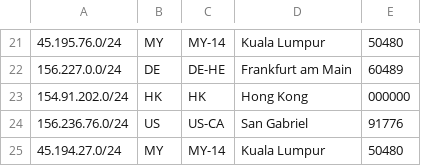
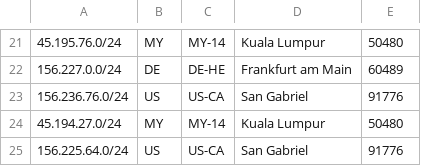
Before and after one commit to evoxt/geofeed, a CSV file: geofeed.csv, drawn as a sheet; only a part is shown, gaps mark what is left out; the shorter side is filled out with more unchanged rows; the diff names each change by its address in the sheet, - before the commit and + after, or states it on an @@ line.

Commit message:
Update geofeed.csv

```diff
--- a/geofeed.csv
+++ b/geofeed.csv
-row 23: 154.91.202.0/24 | HK | HK | Hong Kong | 000000
```
